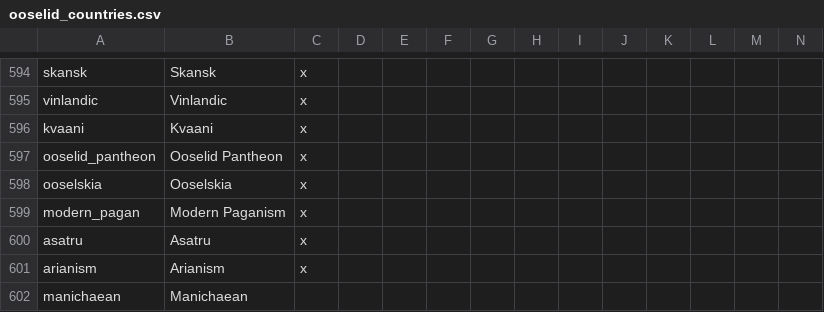
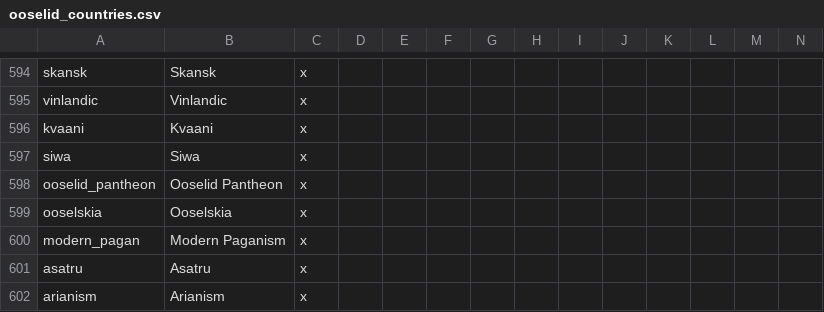
Before and after one commit to Don-Keiser/Kui-Oosel-Saabub, a CSV file: KOS/localisation/ooselid_countries.csv, drawn as a sheet; only a part is shown, gaps mark what is left out; the shorter side is filled out with more unchanged rows; rows hold the shown columns only; the diff names each change by its address in the sheet, - before the commit and + after, or states it on an @@ line.

```diff
--- a/KOS/localisation/ooselid_countries.csv
+++ b/KOS/localisation/ooselid_countries.csv
+row 597: siwa | Siwa | x
```
Also changed, not shown: 30 other files.
